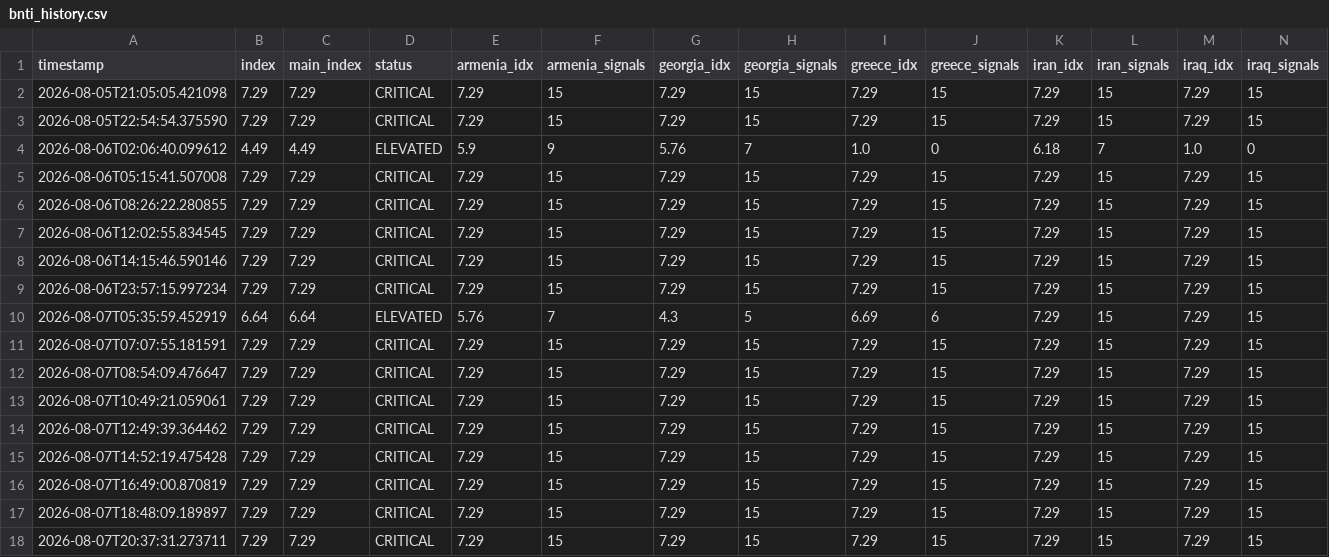
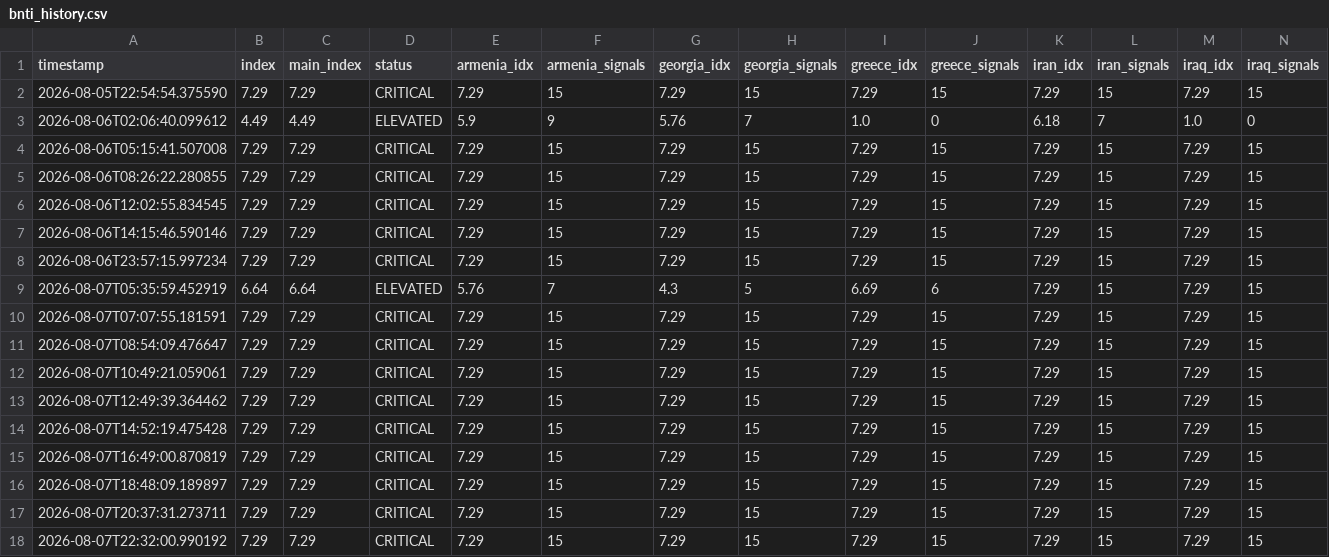
Before and after one commit to SDCofA/border-neighbor-threat-index, a CSV file: bnti_history.csv, drawn as a sheet; only a part is shown; removed rows and columns are numbered as before the commit, all else as after; rows hold the shown columns only; the diff names each change by its address in the sheet, - before the commit and + after, or states it on an @@ line.

```diff
--- a/bnti_history.csv
+++ b/bnti_history.csv
-row 2: 2026-08-05T21:05:05.421098 | 7.29 | 7.29 | CRITICAL | 7.29 | 15 | 7.29 | 15 | 7.29 | 15 | 7.29 | 15 | 7.29 | 15
+row 18: 2026-08-07T22:32:00.990192 | 7.29 | 7.29 | CRITICAL | 7.29 | 15 | 7.29 | 15 | 7.29 | 15 | 7.29 | 15 | 7.29 | 15
```
Also changed, not shown: 2 other files.
